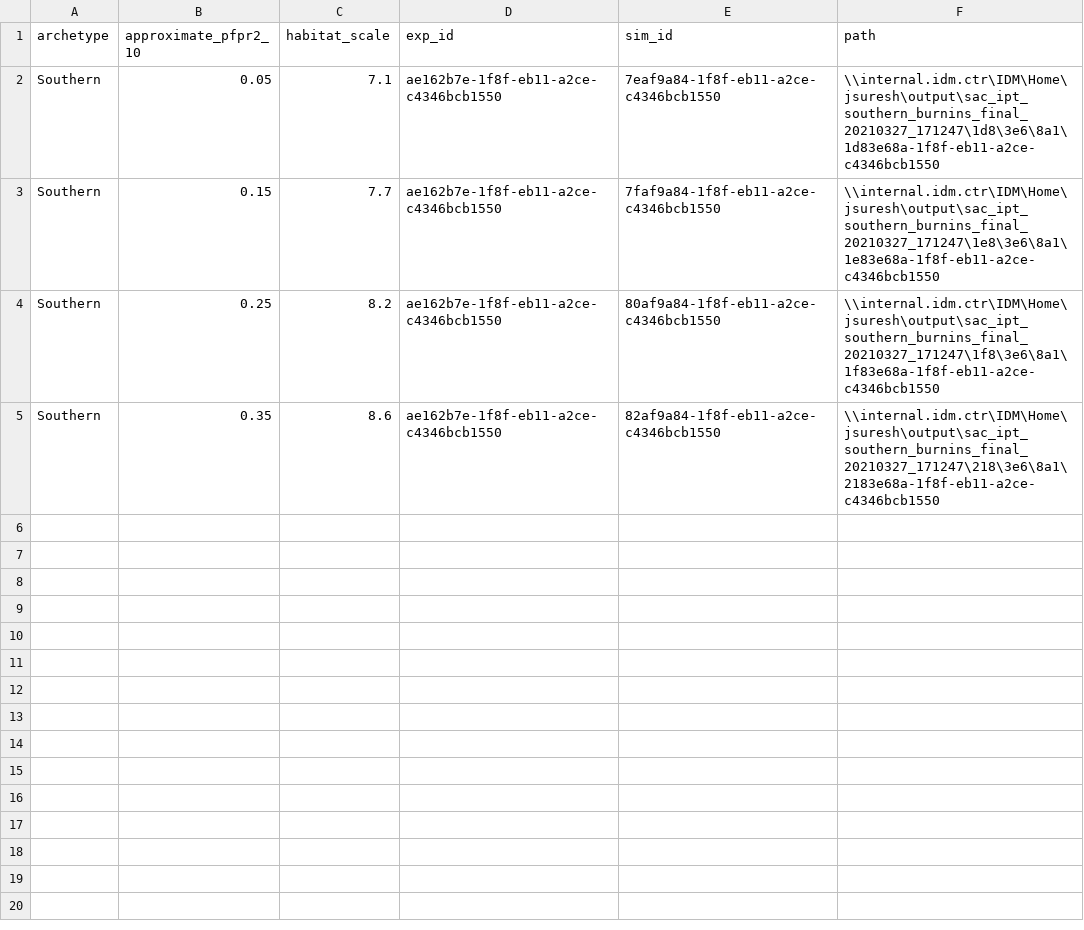
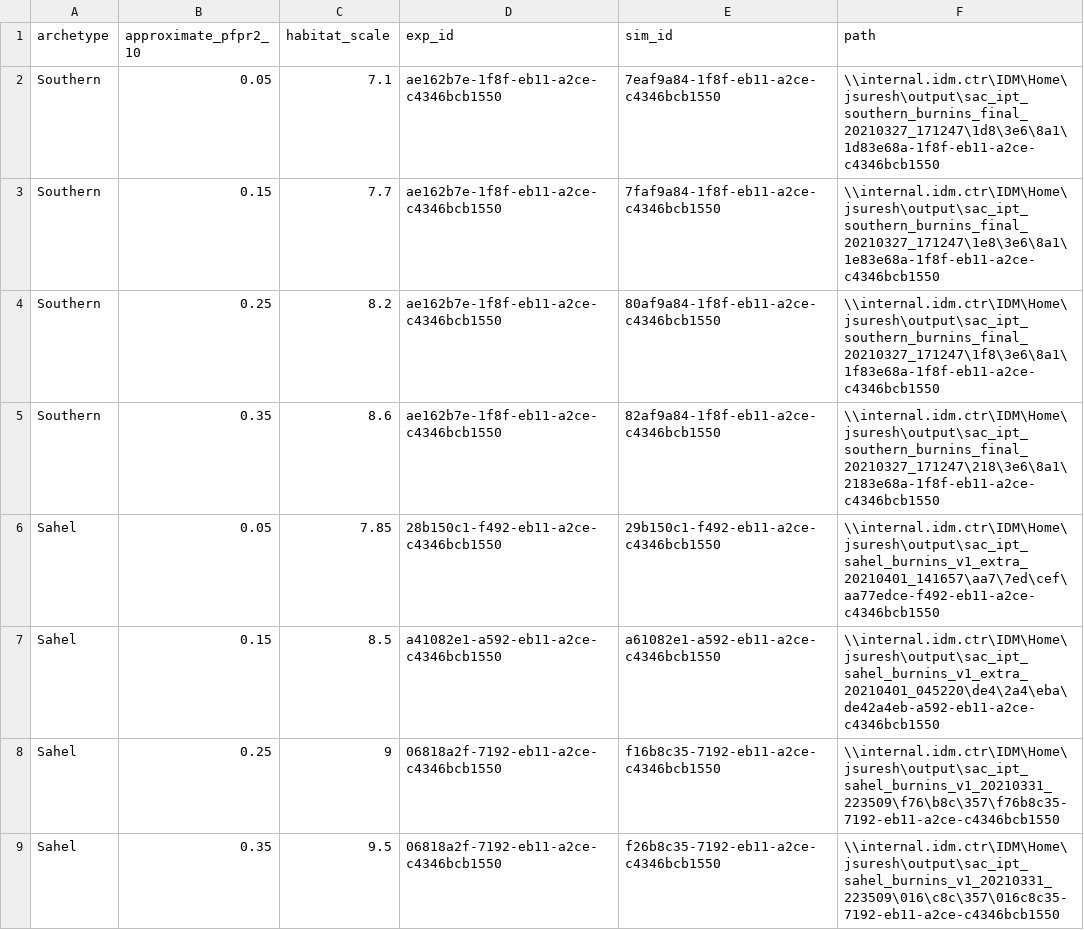
Before and after one commit to jgsuresh/malaria-sac-ipt_dtk-tools, a CSV file: burnins.csv, drawn as a sheet; the diff names each change by its address in the sheet, - before the commit and + after, or states it on an @@ line.

```diff
--- a/burnins.csv
+++ b/burnins.csv
+row 6: Sahel | 0.05 | 7.85 | 28b150c1-f492-eb11-a2ce-c4346bcb1550 | 29b150c1-f492-eb11-a2ce-c4346bcb1550 | \\internal.idm.ctr\IDM\Home\jsuresh\output\sac_ipt_sahel_burnins_v1_extra_20210401_141657\aa7\7ed\cef\aa77edce-f492-eb11-a2ce-c4346bcb1550
+row 7: Sahel | 0.15 | 8.5 | a41082e1-a592-eb11-a2ce-c4346bcb1550 | a61082e1-a592-eb11-a2ce-c4346bcb1550 | \\internal.idm.ctr\IDM\Home\jsuresh\output\sac_ipt_sahel_burnins_v1_extra_20210401_045220\de4\2a4\eba\de42a4eb-a592-eb11-a2ce-c4346bcb1550
+row 8: Sahel | 0.25 | 9 | 06818a2f-7192-eb11-a2ce-c4346bcb1550 | f16b8c35-7192-eb11-a2ce-c4346bcb1550 | \\internal.idm.ctr\IDM\Home\jsuresh\output\sac_ipt_sahel_burnins_v1_20210331_223509\f76\b8c\357\f76b8c35-7192-eb11-a2ce-c4346bcb1550
+row 9: Sahel | 0.35 | 9.5 | 06818a2f-7192-eb11-a2ce-c4346bcb1550 | f26b8c35-7192-eb11-a2ce-c4346bcb1550 | \\internal.idm.ctr\IDM\Home\jsuresh\output\sac_ipt_sahel_burnins_v1_20210331_223509\016\c8c\357\016c8c35-7192-eb11-a2ce-c4346bcb1550
```
Also changed, not shown: notebooks/sahel_burnin_intensity_endpoints.csv, scenario_master_list.csv, 16 other files.
